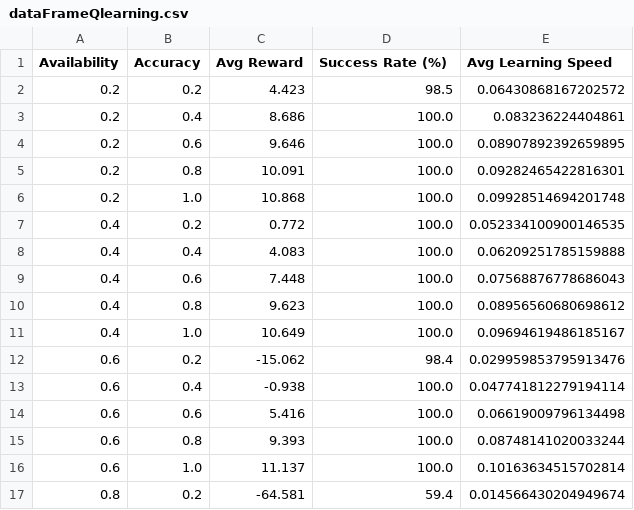
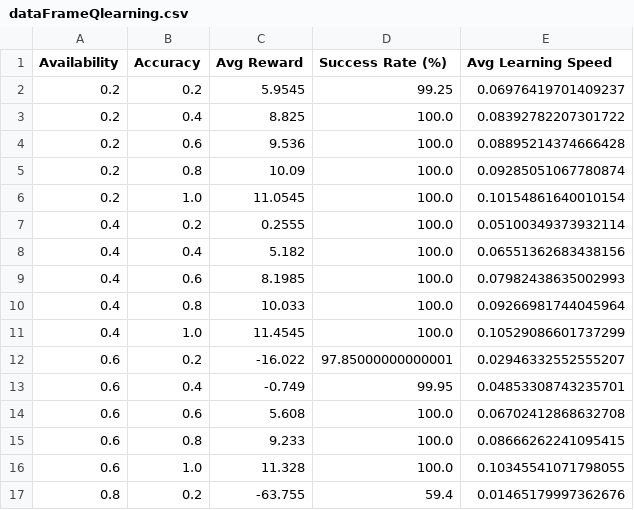
Before and after one commit to namtran3103/UNSWAI2, a CSV file: dataFrameQlearning.csv, drawn as a sheet; only a part is shown; the diff covers the shown part only.

```diff
--- a/dataFrameQlearning.csv
+++ b/dataFrameQlearning.csv
@@ -1,17 +1,17 @@
 Availability,Accuracy,Avg Reward,Success Rate (%),Avg Learning Speed
-0.2,0.2,4.423,98.5,0.06430868167202572
-0.2,0.4,8.686,100.0,0.083236224404861
-0.2,0.6,9.646,100.0,0.08907892392659895
-0.2,0.8,10.091,100.0,0.09282465422816301
-0.2,1.0,10.868,100.0,0.09928514694201748
-0.4,0.2,0.772,100.0,0.052334100900146535
-0.4,0.4,4.083,100.0,0.06209251785159888
-0.4,0.6,7.448,100.0,0.07568876778686043
-0.4,0.8,9.623,100.0,0.08956560680698612
-0.4,1.0,10.649,100.0,0.09694619486185167
-0.6,0.2,-15.062,98.4,0.029959853795913476
-0.6,0.4,-0.938,100.0,0.047741812279194114
-0.6,0.6,5.416,100.0,0.06619009796134498
-0.6,0.8,9.393,100.0,0.08748141020033244
-0.6,1.0,11.137,100.0,0.10163634515702814
-0.8,0.2,-64.581,59.4,0.014566430204949674
+0.2,0.2,5.9545,99.25,0.06976419701409237
+0.2,0.4,8.825,100.0,0.08392782207301722
+0.2,0.6,9.536,100.0,0.08895214374666428
+0.2,0.8,10.09,100.0,0.09285051067780874
+0.2,1.0,11.0545,100.0,0.10154861640010154
+0.4,0.2,0.2555,100.0,0.05100349373932114
+0.4,0.4,5.182,100.0,0.06551362683438156
+0.4,0.6,8.1985,100.0,0.07982438635002993
+0.4,0.8,10.033,100.0,0.09266981744045964
+0.4,1.0,11.4545,100.0,0.10529086601737299
+0.6,0.2,-16.022,97.85000000000001,0.02946332552555207
+0.6,0.4,-0.749,99.95,0.04853308743235701
+0.6,0.6,5.608,100.0,0.06702412868632708
+0.6,0.8,9.233,100.0,0.08666262241095415
+0.6,1.0,11.328,100.0,0.10345541071798055
+0.8,0.2,-63.755,59.4,0.01465179997362676
```
Also changed, not shown: 3 added rows, 3 removed rows and 12 edited cells elsewhere in this file, 4 other files.
